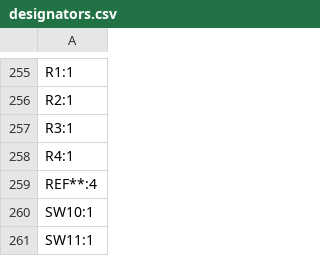
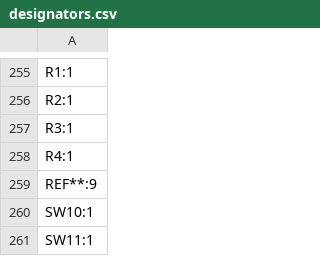
Before and after one commit to ayushj-18/keyboard, a CSV file: production/pcb production/designators.csv, drawn as a sheet; only a part is shown, gaps mark what is left out.

```diff
--- a/production/pcb production/designators.csv
+++ b/production/pcb production/designators.csv
@@ -258,3 +258,3 @@ R3:1
 R4:1
-REF**:4
+REF**:9
 SW10:1
```
Also changed, not shown: 14 other files.
